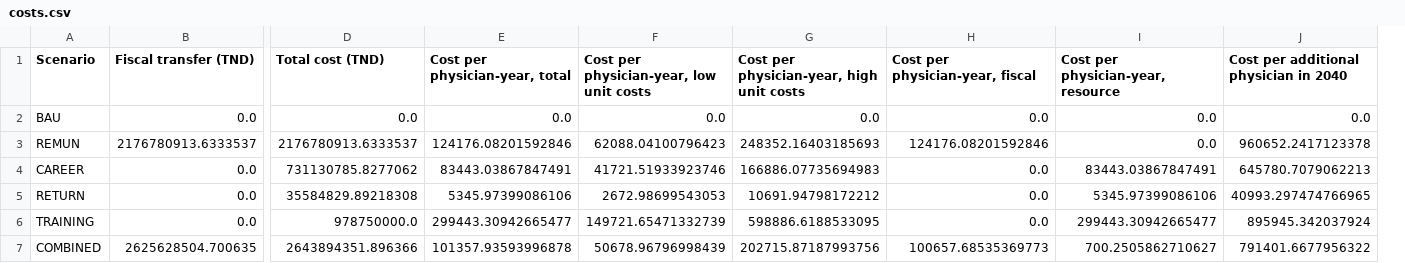
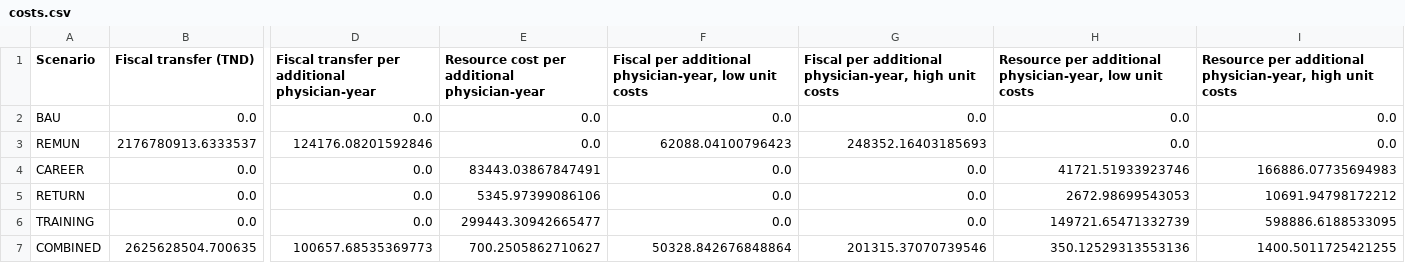
Before and after one commit to DrZAIER/physician-exodus, a CSV file: revision_round2/outputs/tables/costs.csv, drawn as a sheet; only a part is shown, gaps mark what is left out; removed rows and columns are numbered as before the commit, all else as after; the diff names each change by its address in the sheet, - before the commit and + after, or states it on an @@ line.

```diff
--- a/revision_round2/outputs/tables/costs.csv
+++ b/revision_round2/outputs/tables/costs.csv
-column D (Total cost (TND)), rows 2-7: 0.0 | 2176780913.6333537 | 731130785.8277062 | 35584829.89218308 | 978750000.0 | 2643894351.896366
-column E (Cost per physician-year, total), rows 2-7: 0.0 | 124176.08201592846 | 83443.03867847491 | 5345.97399086106 | 299443.30942665477 | 101357.93593996878
-column F, rows 1-7: Cost per physician-year, low unit costs | 0.0 | 62088.04100796423 | 41721.51933923746 | 2672.98699543053 | 149721.65471332739 | 50678.96796998439
-column G, rows 1-7: Cost per physician-year, high unit costs | 0.0 | 248352.16403185693 | 166886.07735694983 | 10691.94798172212 | 598886.6188533095 | 202715.87187993756
-column J, rows 1-7: Cost per additional physician in 2040 | 0.0 | 960652.2417123378 | 645780.7079062213 | 40993.297474766965 | 895945.342037924 | 791401.6677956322
+column F, rows 1-7: Fiscal per additional physician-year, low unit costs | 0.0 | 62088.04100796423 | 0.0 | 0.0 | 0.0 | 50328.842676848864
+column G, rows 1-7: Fiscal per additional physician-year, high unit costs | 0.0 | 248352.16403185693 | 0.0 | 0.0 | 0.0 | 201315.37070739546
+column H, rows 1-7: Resource per additional physician-year, low unit costs | 0.0 | 0.0 | 41721.51933923746 | 2672.98699543053 | 149721.65471332739 | 350.12529313553136
+column I, rows 1-7: Resource per additional physician-year, high unit costs | 0.0 | 0.0 | 166886.07735694983 | 10691.94798172212 | 598886.6188533095 | 1400.5011725421255
-D1: Cost per physician-year, fiscal
+D1: Fiscal transfer per additional physician-year
-E1: Cost per physician-year, resource
+E1: Resource cost per additional physician-year
```
Also changed, not shown: revision_round2/outputs/tables/diaspora_sensitivity.csv, revision_round2/outputs/tables/return_accounting_sensitivity.csv, 47 other files.
